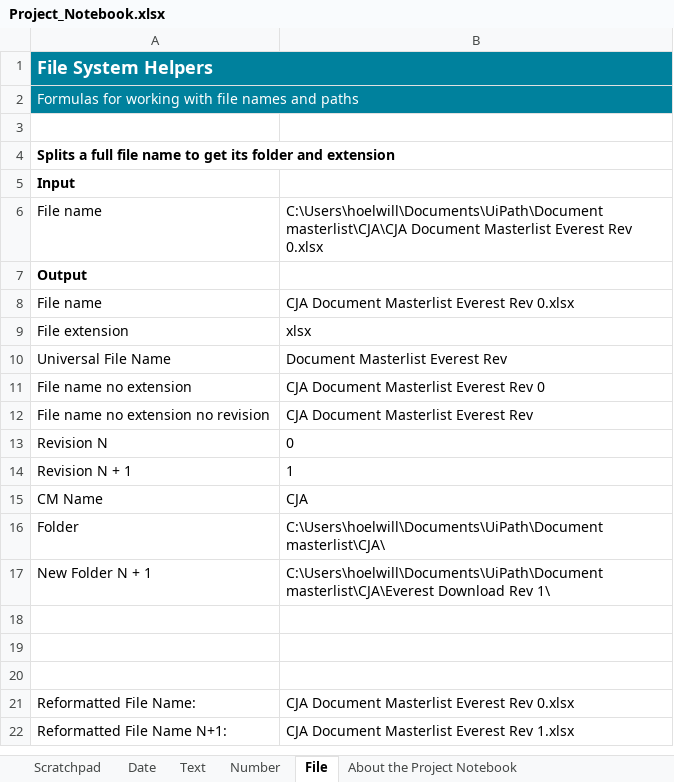
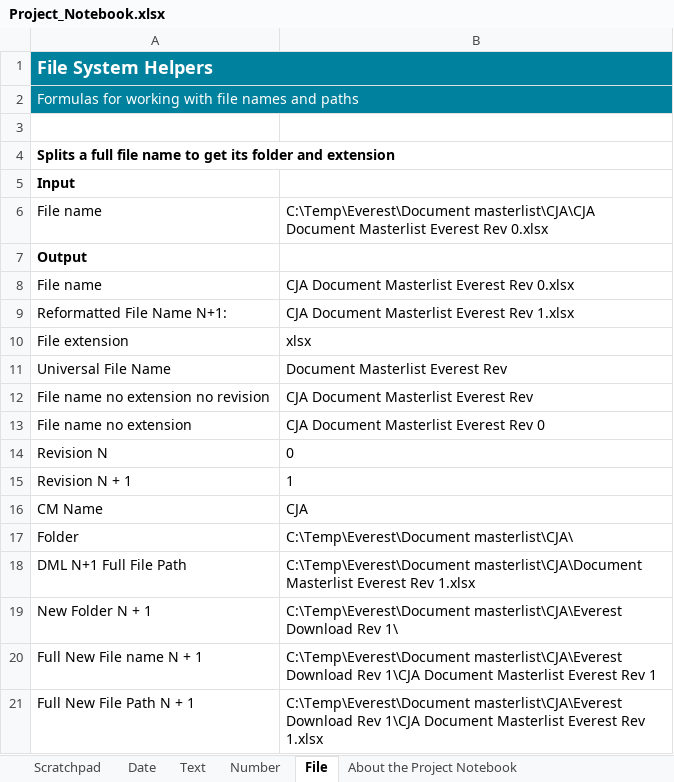
Before and after one commit to mdhafizalias/Everest, an Excel workbook: Folder Creation - Willy/Project_Notebook.xlsx, sheet File, drawn as a sheet; values as stored, in another font and other column widths than the file's, no borders; removed rows and columns are numbered as before the commit, all else as after; the diff names each change by its address in the sheet, - before the commit and + after, or states it on an @@ line.

```diff
--- a/Folder Creation - Willy/Project_Notebook.xlsx (sheet File)
+++ b/Folder Creation - Willy/Project_Notebook.xlsx (sheet File)
-B6: C:\Users\hoelwill\Documents\UiPath\Document masterlist\CJA\CJA Document…
+B6: C:\Temp\Everest\Document masterlist\CJA\CJA Document…
@@ row 22 moved to row 9: Reformatted File Name N+1: @@
-B17: C:\Users\hoelwill\Documents\UiPath\Document masterlist\CJA\
+B17: C:\Temp\Everest\Document masterlist\CJA\
+row 18: DML N+1 Full File Path | C:\Temp\Everest\Document masterlist\CJA\Document Masterlist Everest Rev 1.xlsx
-B19: C:\Users\hoelwill\Documents\UiPath\Document masterlist\CJA\Everest Download…
+B19: C:\Temp\Everest\Document masterlist\CJA\Everest Download…
-row 20: (empty)
+row 20: Full New File name N + 1 | C:\Temp\Everest\Document masterlist\CJA\Everest Download Rev 1\CJA Document Masterlist Everest Rev 1
-row 21: (empty)
+row 21: Full New File Path N + 1 | C:\Temp\Everest\Document masterlist\CJA\Everest Download Rev 1\CJA Document Masterlist Everest Rev 1.xlsx
-row 20: (empty)
-row 21: Reformatted File Name: | CJA Document Masterlist Everest Rev 0.xlsx
```
Also changed, not shown: sheet Date, formulas that keep their value, 1 other file.
